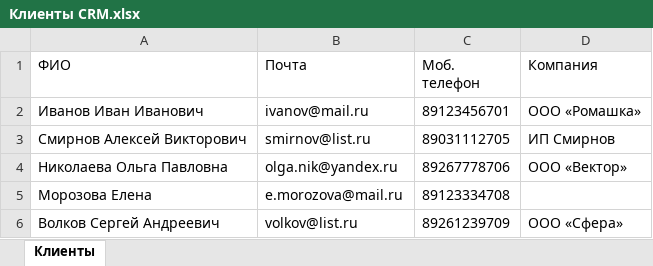
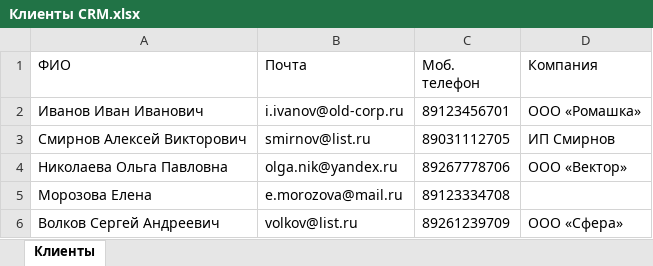
Before and after one commit to hexlet-components/vibecoding-materials, an Excel workbook: documents/контакты/Клиенты CRM.xlsx, sheet Клиенты, drawn as a sheet; values as stored, in another font and other column widths than the file's, no borders; the diff names each change by its address in the sheet, - before the commit and + after, or states it on an @@ line.

```diff
--- a/documents/контакты/Клиенты CRM.xlsx (sheet Клиенты)
+++ b/documents/контакты/Клиенты CRM.xlsx (sheet Клиенты)
-B2 (Почта): ivanov@mail.ru
+B2 (Почта): i.ivanov@old-corp.ru
```
